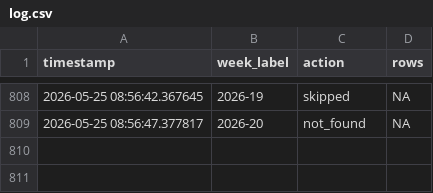
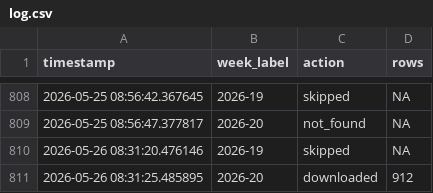
Before and after one commit to ryomakom-en/infectious_diseases_trend, a CSV file: logs/log.csv, drawn as a sheet; only a part is shown, gaps mark what is left out; the diff names each change by its address in the sheet, - before the commit and + after, or states it on an @@ line.

```diff
--- a/logs/log.csv
+++ b/logs/log.csv
+row 810: 2026-05-26 08:31:20.476146 | 2026-19 | skipped | NA
+row 811: 2026-05-26 08:31:25.485895 | 2026-20 | downloaded | 912
```
Also changed, not shown: docs/results/data-全国.csv, docs/results/data-東京都.csv, 1 other file.
